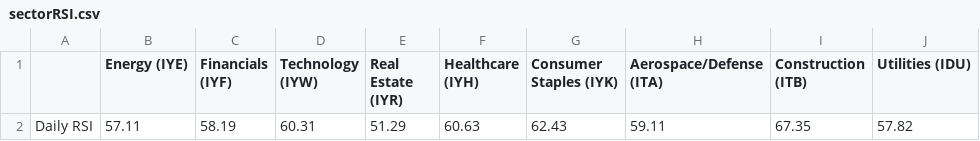
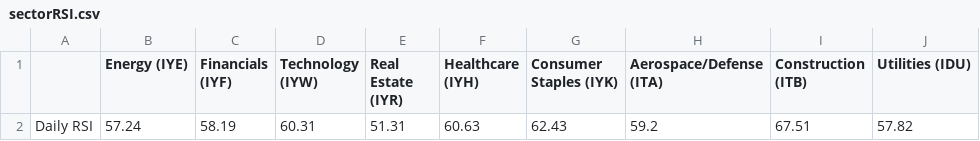
Before and after one commit to swpowell/streamlit-options, a CSV file: data/sectorRSI.csv, drawn as a sheet; only a part is shown; the diff names each change by its address in the sheet, - before the commit and + after, or states it on an @@ line.

Commit message:
RSI update

```diff
--- a/data/sectorRSI.csv
+++ b/data/sectorRSI.csv
-B2 (Energy (IYE)): 57.11
+B2 (Energy (IYE)): 57.24
-E2 (Real Estate (IYR)): 51.29
+E2 (Real Estate (IYR)): 51.31
-H2 (Aerospace/Defense (ITA)): 59.11
+H2 (Aerospace/Defense (ITA)): 59.2
-I2 (Construction (ITB)): 67.35
+I2 (Construction (ITB)): 67.51
```
